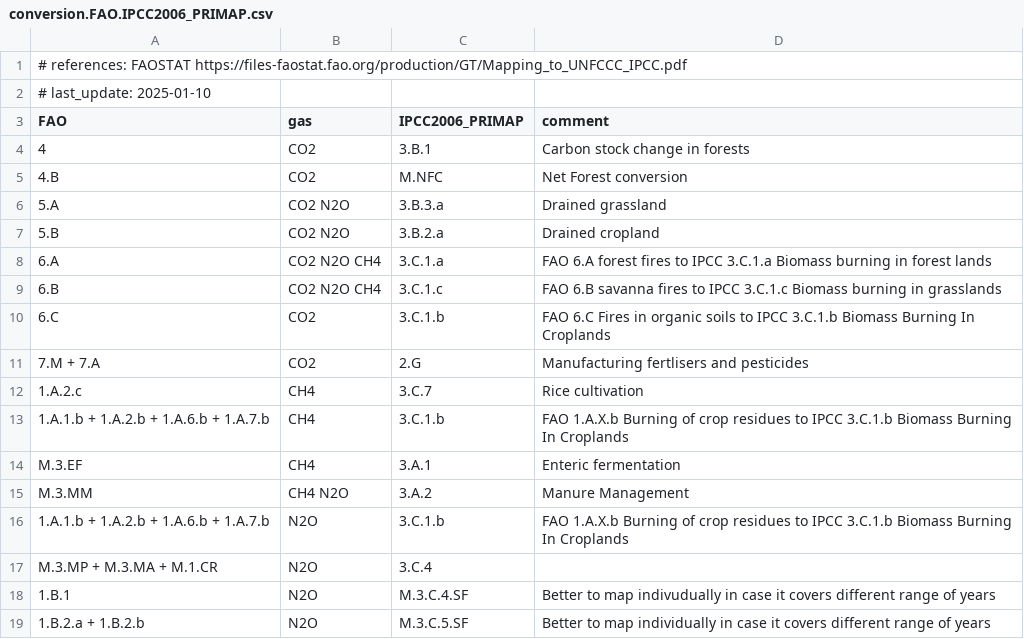
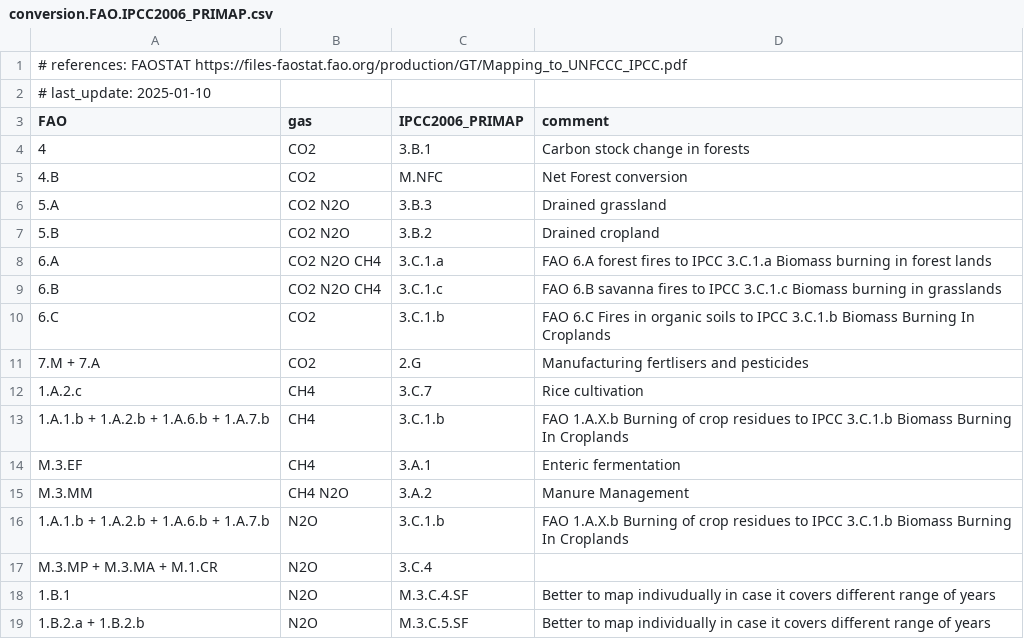
Before and after one commit to primap-community/climate_categories, a CSV file: climate_categories/data/conversion.FAO.IPCC2006_PRIMAP.csv, drawn as a sheet.

```diff
--- a/climate_categories/data/conversion.FAO.IPCC2006_PRIMAP.csv
+++ b/climate_categories/data/conversion.FAO.IPCC2006_PRIMAP.csv
@@ -5,4 +5,4 @@ FAO,gas,IPCC2006_PRIMAP,comment
 4.B,CO2,M.NFC,Net Forest conversion
-5.A,CO2 N2O,3.B.3.a,Drained grassland
-5.B,CO2 N2O,3.B.2.a,Drained cropland
+5.A,CO2 N2O,3.B.3,Drained grassland
+5.B,CO2 N2O,3.B.2,Drained cropland
 6.A,CO2 N2O CH4,3.C.1.a, FAO 6.A forest fires to IPCC 3.C.1.a Biomass burning in forest lands
```
Also changed, not shown: 2 other files.
